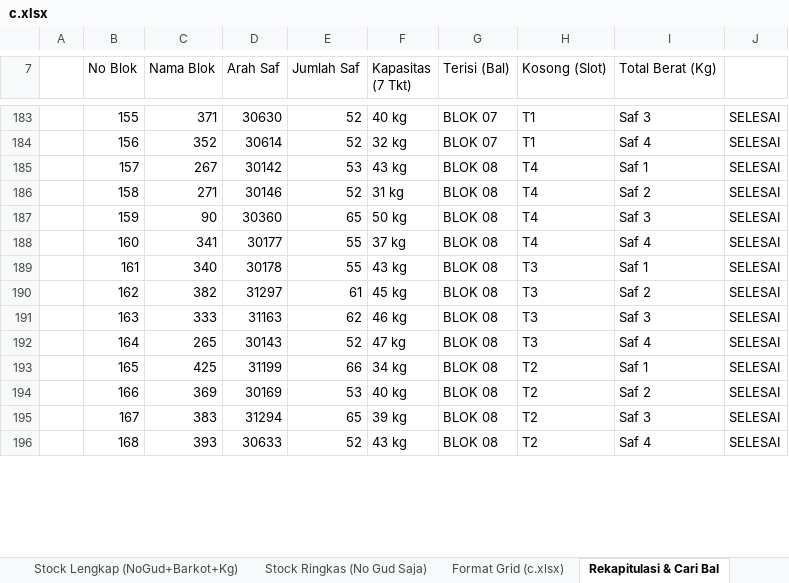
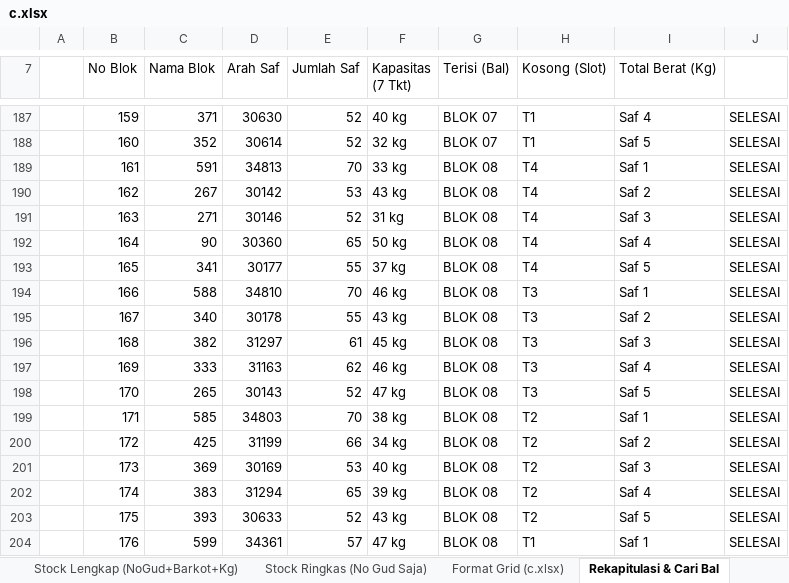
Before and after one commit to grndnstnmlk/stock-gudang-susunan, an Excel workbook: c.xlsx, sheet Rekapitulasi & Cari Bal, drawn as a sheet; only a part is shown, gaps mark what is left out; values as stored, in another font and other column widths than the file's, no cell formats; addresses are those after the commit; the diff covers the shown part only; the diff names each change by its address in the sheet, - before the commit and + after, or states it on an @@ line.

Commit message:
Update susunan bal: add bal 587 and new northern safs for Blok 07, 08, 09, 10, 11

```diff
--- a/c.xlsx (sheet Rekapitulasi & Cari Bal)
+++ b/c.xlsx (sheet Rekapitulasi & Cari Bal)
-B187 (No Blok): 155
+B187 (No Blok): 159
-I187 (Total Berat (Kg)): Saf 3
+I187 (Total Berat (Kg)): Saf 4
-B188 (No Blok): 156
+B188 (No Blok): 160
-I188 (Total Berat (Kg)): Saf 4
+I188 (Total Berat (Kg)): Saf 5
+row 189:  | 161 | 591 | 34813 | 70 | 33 kg | BLOK 08 | T4 | Saf 1 | SELESAI
-B190 (No Blok): 157
+B190 (No Blok): 162
-I190 (Total Berat (Kg)): Saf 1
+I190 (Total Berat (Kg)): Saf 2
-B191 (No Blok): 158
+B191 (No Blok): 163
-I191 (Total Berat (Kg)): Saf 2
+I191 (Total Berat (Kg)): Saf 3
-B192 (No Blok): 159
+B192 (No Blok): 164
-I192 (Total Berat (Kg)): Saf 3
+I192 (Total Berat (Kg)): Saf 4
-B193 (No Blok): 160
+B193 (No Blok): 165
-I193 (Total Berat (Kg)): Saf 4
+I193 (Total Berat (Kg)): Saf 5
+row 194:  | 166 | 588 | 34810 | 70 | 46 kg | BLOK 08 | T3 | Saf 1 | SELESAI
-B195 (No Blok): 161
+B195 (No Blok): 167
-I195 (Total Berat (Kg)): Saf 1
+I195 (Total Berat (Kg)): Saf 2
-B196 (No Blok): 162
+B196 (No Blok): 168
-I196 (Total Berat (Kg)): Saf 2
+I196 (Total Berat (Kg)): Saf 3
-B197 (No Blok): 163
+B197 (No Blok): 169
-I197 (Total Berat (Kg)): Saf 3
+I197 (Total Berat (Kg)): Saf 4
-B198 (No Blok): 164
+B198 (No Blok): 170
-I198 (Total Berat (Kg)): Saf 4
+I198 (Total Berat (Kg)): Saf 5
+row 199:  | 171 | 585 | 34803 | 70 | 38 kg | BLOK 08 | T2 | Saf 1 | SELESAI
-B200 (No Blok): 165
+B200 (No Blok): 172
-I200 (Total Berat (Kg)): Saf 1
+I200 (Total Berat (Kg)): Saf 2
-B201 (No Blok): 166
+B201 (No Blok): 173
-I201 (Total Berat (Kg)): Saf 2
+I201 (Total Berat (Kg)): Saf 3
-B202 (No Blok): 167
+B202 (No Blok): 174
-I202 (Total Berat (Kg)): Saf 3
+I202 (Total Berat (Kg)): Saf 4
-B203 (No Blok): 168
+B203 (No Blok): 175
-I203 (Total Berat (Kg)): Saf 4
+I203 (Total Berat (Kg)): Saf 5
+row 204:  | 176 | 599 | 34361 | 57 | 47 kg | BLOK 08 | T1 | Saf 1 | SELESAI
```
Also changed, not shown: 23 added rows, 7 removed rows and 292 edited cells elsewhere in this sheet, sheet Stock Lengkap (NoGud+Barkot+Kg), sheet Format Grid (c.xlsx), sheet Stock Ringkas (No Gud Saja), cell formats, Stock_Susunan_Bal_30_Agustus_2026.xlsx, 2 other files.
